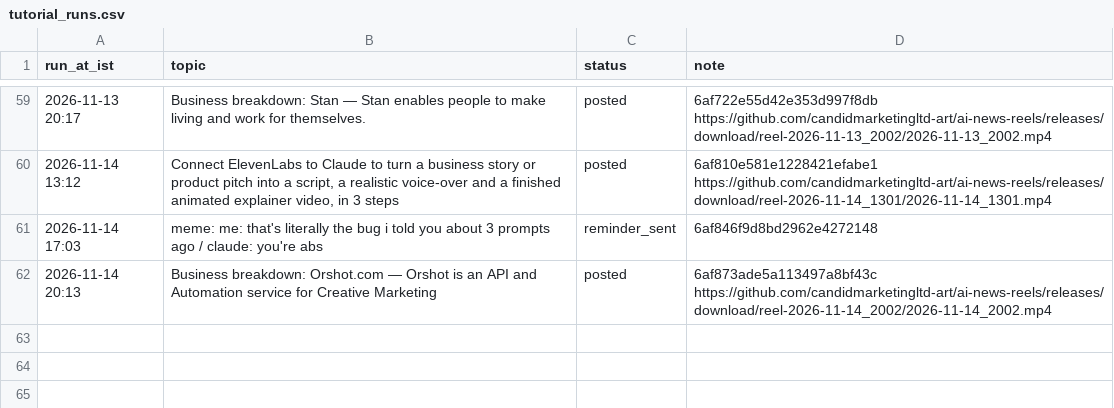
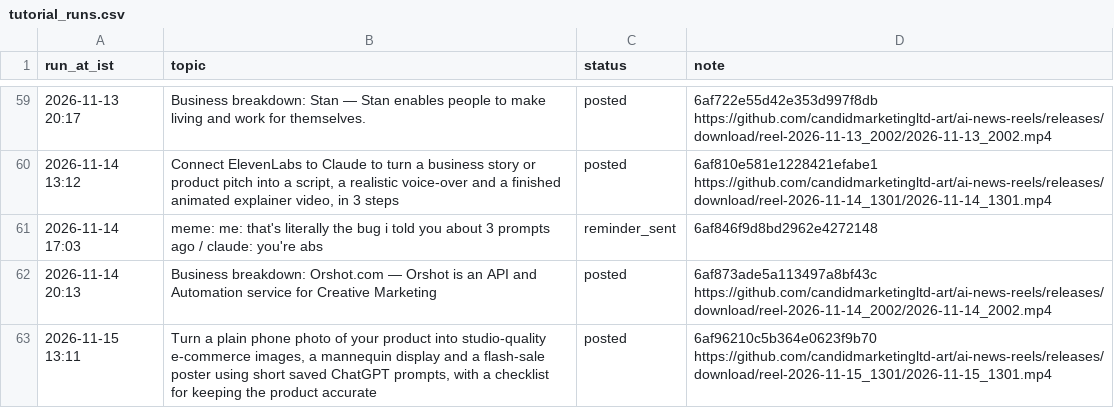
Before and after one commit to candidmarketingltd-art/ai-news-reels, a CSV file: logs/tutorial_runs.csv, drawn as a sheet; only a part is shown, gaps mark what is left out; the diff names each change by its address in the sheet, - before the commit and + after, or states it on an @@ line.

Commit message:
tutorial run 66

```diff
--- a/logs/tutorial_runs.csv
+++ b/logs/tutorial_runs.csv
+row 63: 2026-11-15 13:11 | Turn a plain phone photo of your product into studio-quality e-commerce images, a mannequin display and a flash-sale poster using short saved ChatGPT prompts, with a checklist for keeping the product accurate | posted | 6af96210c5b364e0623f9b70 https://github.com/candidmarketingltd-art/ai-news-reels/releases/download/reel-2026-11-15_1301/2026-11-15_1301.mp4
```
Also changed, not shown: 11 other files.
